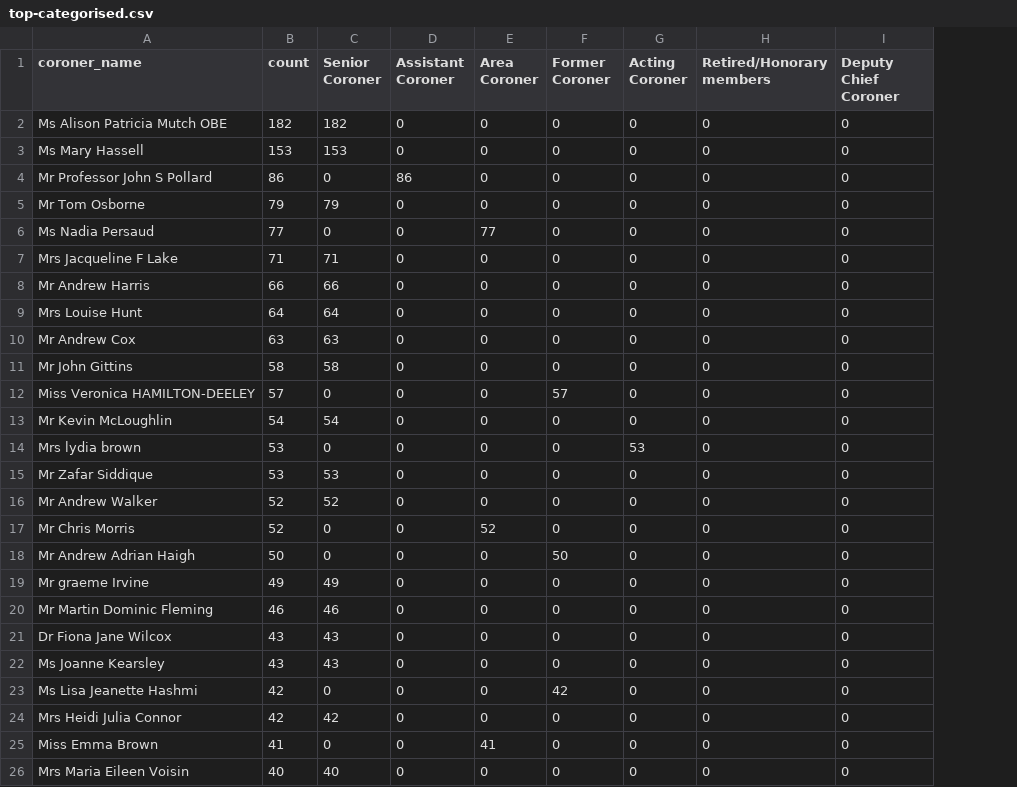
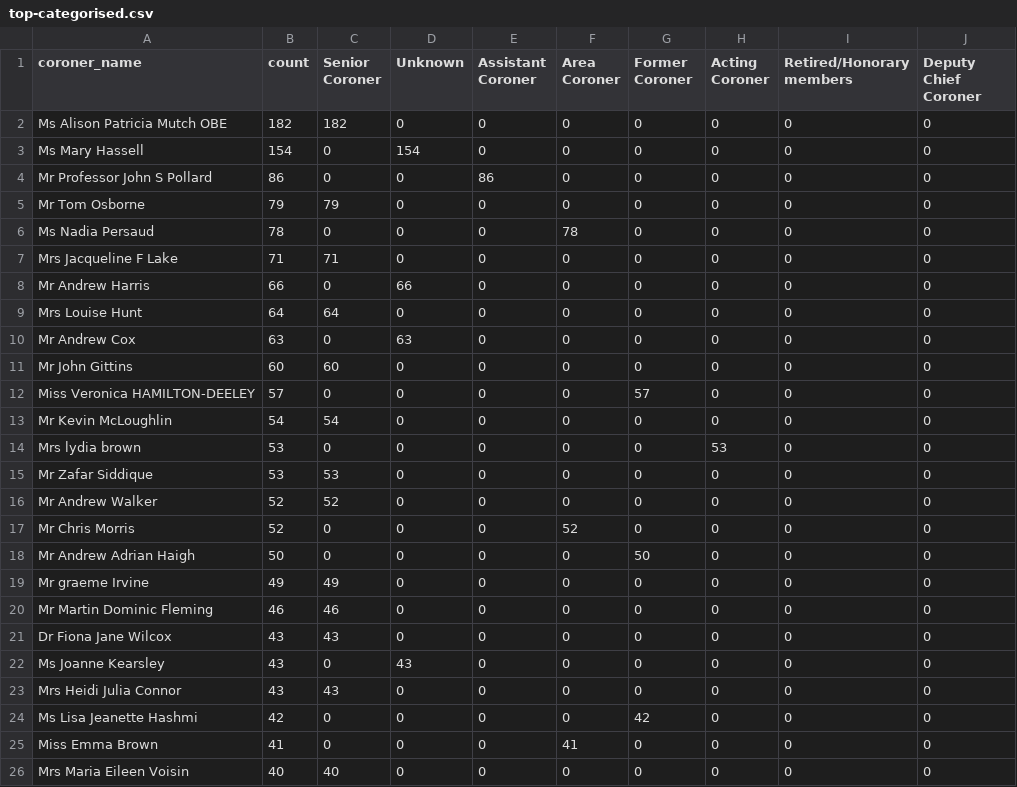
Before and after one commit to Mr-Helpful/preventable-deaths-scraper, a CSV file: src/analyse/counts/data/name/top-categorised.csv, drawn as a sheet; only a part is shown; removed rows and columns are numbered as before the commit, all else as after; the diff names each change by its address in the sheet, - before the commit and + after, or states it on an @@ line.

```diff
--- a/src/analyse/counts/data/name/top-categorised.csv
+++ b/src/analyse/counts/data/name/top-categorised.csv
+column D (Unknown), rows 2-22: 0 | 154 | 0 | 0 | 0 | 0 | 66 | 0 | 63 | 0 | 0 | 0 | 0 | 0 | 0 | 0 | 0 | 0 | 0 | 0 | 43; rows 24-26: all 0
-B3 (count): 153
+B3 (count): 154
-C3 (Senior Coroner): 153
+C3 (Senior Coroner): 0
-B6 (count): 77
+B6 (count): 78
-F6 (Area Coroner): 77
+F6 (Area Coroner): 78
-C8 (Senior Coroner): 66
+C8 (Senior Coroner): 0
-C10 (Senior Coroner): 63
+C10 (Senior Coroner): 0
-B11 (count): 58
+B11 (count): 60
-C11 (Senior Coroner): 58
+C11 (Senior Coroner): 60
-C22 (Senior Coroner): 43
+C22 (Senior Coroner): 0
+row 23: Mrs Heidi Julia Connor | 43 | 43 | 0 | 0 | 0 | 0 | 0 | 0 | 0
-row 24: Mrs Heidi Julia Connor | 42 | 42 | 0 | 0 | 0 | 0 | 0 | 0
```
Also changed, not shown: src/analyse/counts/data/name/area-counts.csv, src/analyse/counts/data/sent/rcpt-statuses.csv, 26 other files.
